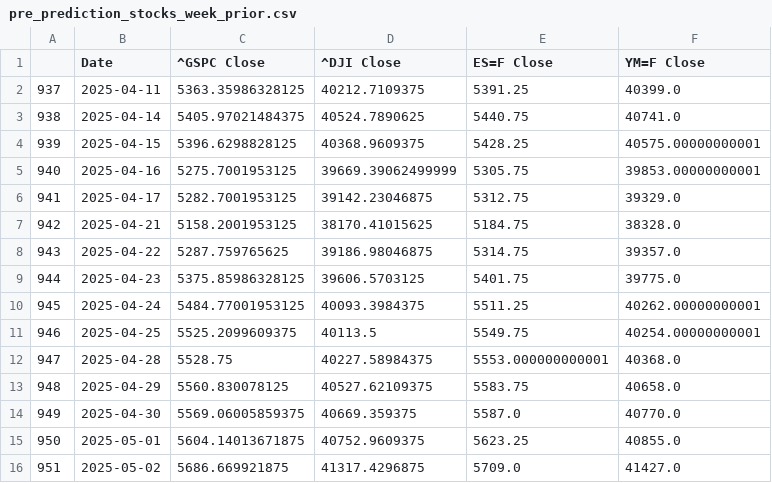
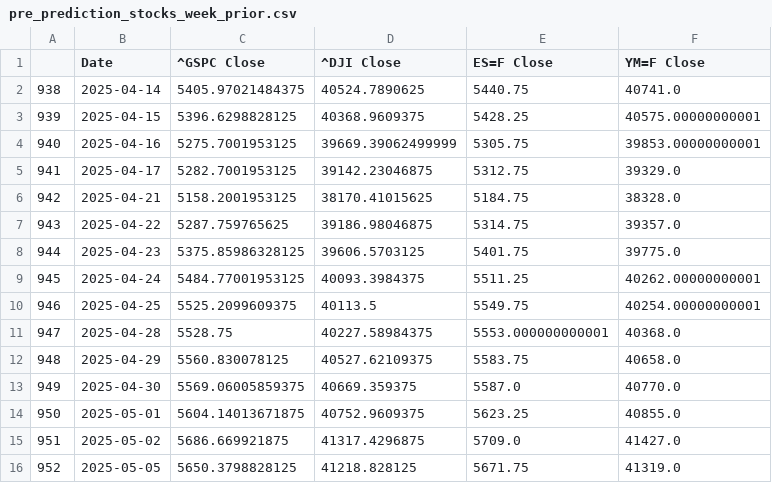
Before and after one commit to Brycekratzer/Economic-Web-DashBoard, a CSV file: data/model_projections/pre_prediction_stocks_week_prior.csv, drawn as a sheet.

```diff
--- a/data/model_projections/pre_prediction_stocks_week_prior.csv
+++ b/data/model_projections/pre_prediction_stocks_week_prior.csv
@@ -1,3 +1,2 @@
 ,Date,^GSPC Close,^DJI Close,ES=F Close,YM=F Close
-937,2025-04-11,5363.35986328125,40212.7109375,5391.25,40399.0
 938,2025-04-14,5405.97021484375,40524.7890625,5440.75,40741.0
@@ -16 +15,2 @@
 951,2025-05-02,5686.669921875,41317.4296875,5709.0,41427.0
+952,2025-05-05,5650.3798828125,41218.828125,5671.75,41319.0
```
Also changed, not shown: data/model_data/Post_Norm_Model_Data.csv, data/model_data/Pre_Norm_Model_Data.csv, 10 other files.
